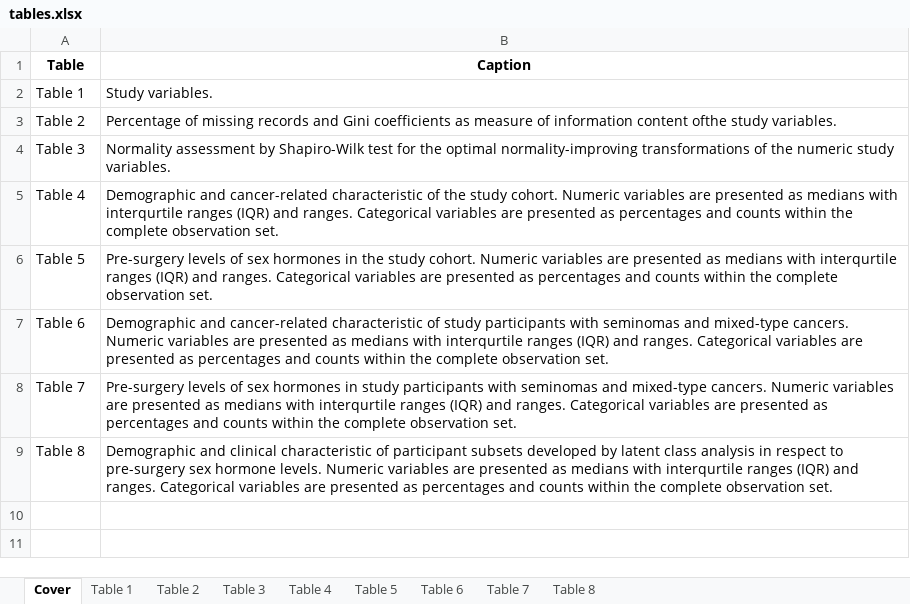
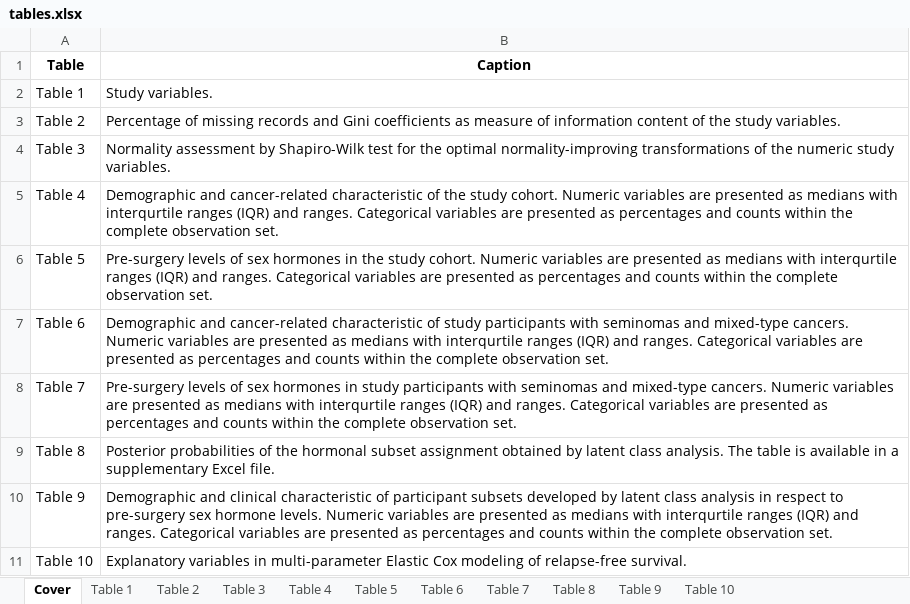
Before and after one commit to PiotrTymoszuk/TesCa_hormones, an Excel workbook: report/tables.xlsx, sheet Cover, drawn as a sheet; values as stored, in another font and other column widths than the file's, no borders; the diff names each change by its address in the sheet, - before the commit and + after, or states it on an @@ line.

Commit message:
Legends for figures and tables
And a draft of the analysis report

```diff
--- a/report/tables.xlsx (sheet Cover)
+++ b/report/tables.xlsx (sheet Cover)
+sheet tab: Table 9
+sheet tab: Table 10
-B3 (Caption): …information content ofthe study variables.
+B3 (Caption): …information content of the study variables.
-B9 (Caption): Demographic and clinical characteristic of participant subsets developed by latent class analysis in respect to pre-surgery sex hormone levels. Numeric variables are presented as medians with interqurtile ranges (IQR) and ranges. Categorical variables are presented as percentages and counts within the complete observation set.
+B9 (Caption): Posterior probabilities of the hormonal subset assignment obtained by latent class analysis. The table is available in a supplementary Excel file.
+row 10: Table 9 | Demographic and clinical characteristic of participant subsets developed by latent class analysis in respect to pre-surgery sex hormone levels. Numeric variables are presented as medians with interqurtile ranges (IQR) and ranges. Categorical variables are presented as percentages and counts within the complete observation set.
+row 11: Table 10 | Explanatory variables in multi-parameter Elastic Cox modeling of relapse-free survival.
```
Also changed, not shown: sheet Table 8, sheet Table 3, sheet Table 2, sheet Table 1, 44 other files.
